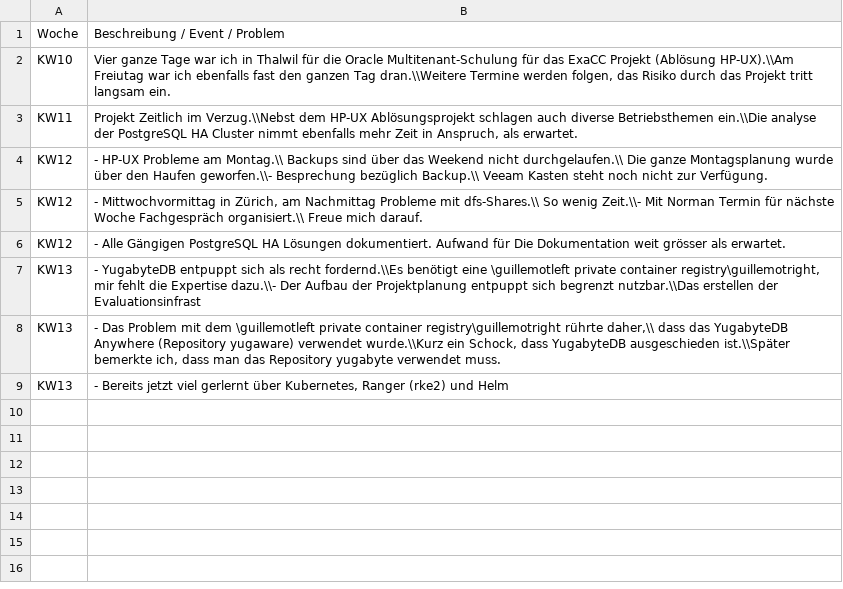
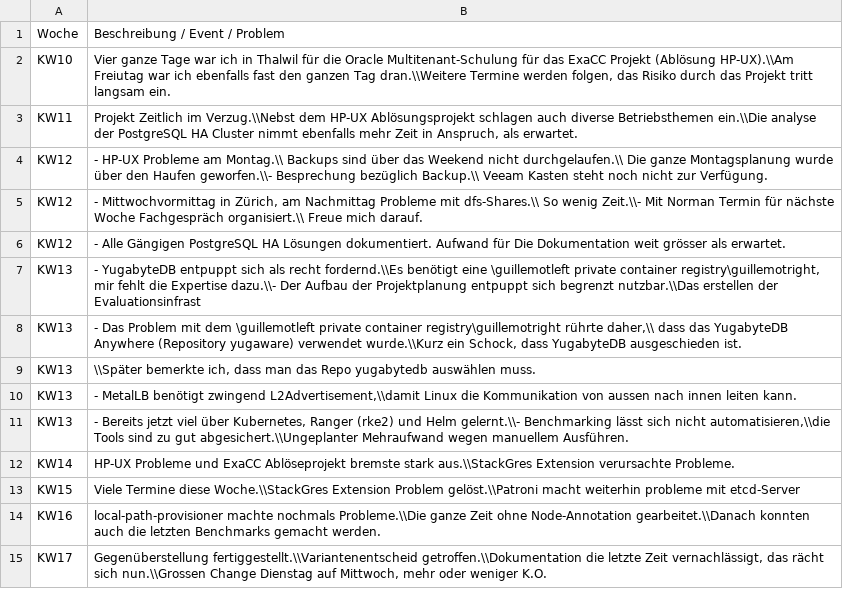
Before and after one commit to TheOriginalGraLargeShrimpakaReaper/Diplomarbeit, a CSV file: src/source/tables/pre-fazit.csv, drawn as a sheet.

```diff
--- a/src/source/tables/pre-fazit.csv
+++ b/src/source/tables/pre-fazit.csv
@@ -7,3 +7,9 @@ KW12;- Alle Gängigen PostgreSQL HA Lösungen dokumentiert. Aufwand für Die Dok
 KW13;- YugabyteDB entpuppt sich als recht fordernd.\\Es benötigt eine \guillemotleft private container registry\guillemotright, mir fehlt die Expertise dazu.\\- Der Aufbau der Projektplanung entpuppt sich begrenzt nutzbar.\\Das erstellen der Evaluationsinfrast
-KW13;- Das Problem mit dem \guillemotleft private container registry\guillemotright rührte daher,\\ dass das YugabyteDB Anywhere (Repository yugaware) verwendet wurde.\\Kurz ein Schock, dass YugabyteDB ausgeschieden ist.\\Später bemerkte ich, dass man das Repository yugabyte verwendet muss.
-KW13;- Bereits jetzt viel gerlernt über Kubernetes, Ranger (rke2) und Helm
+KW13;- Das Problem mit dem \guillemotleft private container registry\guillemotright rührte daher,\\ dass das YugabyteDB Anywhere (Repository yugaware) verwendet wurde.\\Kurz ein Schock, dass YugabyteDB ausgeschieden ist.
+KW13;\\Später bemerkte ich, dass man das Repo yugabytedb auswählen muss.
+KW13;- MetalLB benötigt zwingend L2Advertisement,\\damit Linux die Kommunikation von aussen nach innen leiten kann.
+KW13;- Bereits jetzt viel  über Kubernetes, Ranger (rke2) und Helm gelernt.\\- Benchmarking lässt sich nicht automatisieren,\\die Tools sind zu gut abgesichert.\\Ungeplanter Mehraufwand wegen manuellem Ausführen.
+KW14;HP-UX Probleme und ExaCC Ablöseprojekt bremste stark aus.\\StackGres Extension verursachte Probleme.
+KW15;Viele Termine diese Woche.\\StackGres Extension Problem gelöst.\\Patroni macht weiterhin probleme mit etcd-Server
+KW16;local-path-provisioner machte nochmals Probleme.\\Die ganze Zeit ohne Node-Annotation gearbeitet.\\Danach konnten auch die letzten Benchmarks gemacht werden.
+KW17;Gegenüberstellung fertiggestellt.\\Variantenentscheid getroffen.\\Dokumentation die letzte Zeit vernachlässigt, das rächt sich nun.\\Grossen Change Dienstag auf Mittwoch, mehr oder weniger K.O.
```
Also changed, not shown: src/source/tables/arbeitsrapport.CSV, 16 other files.
